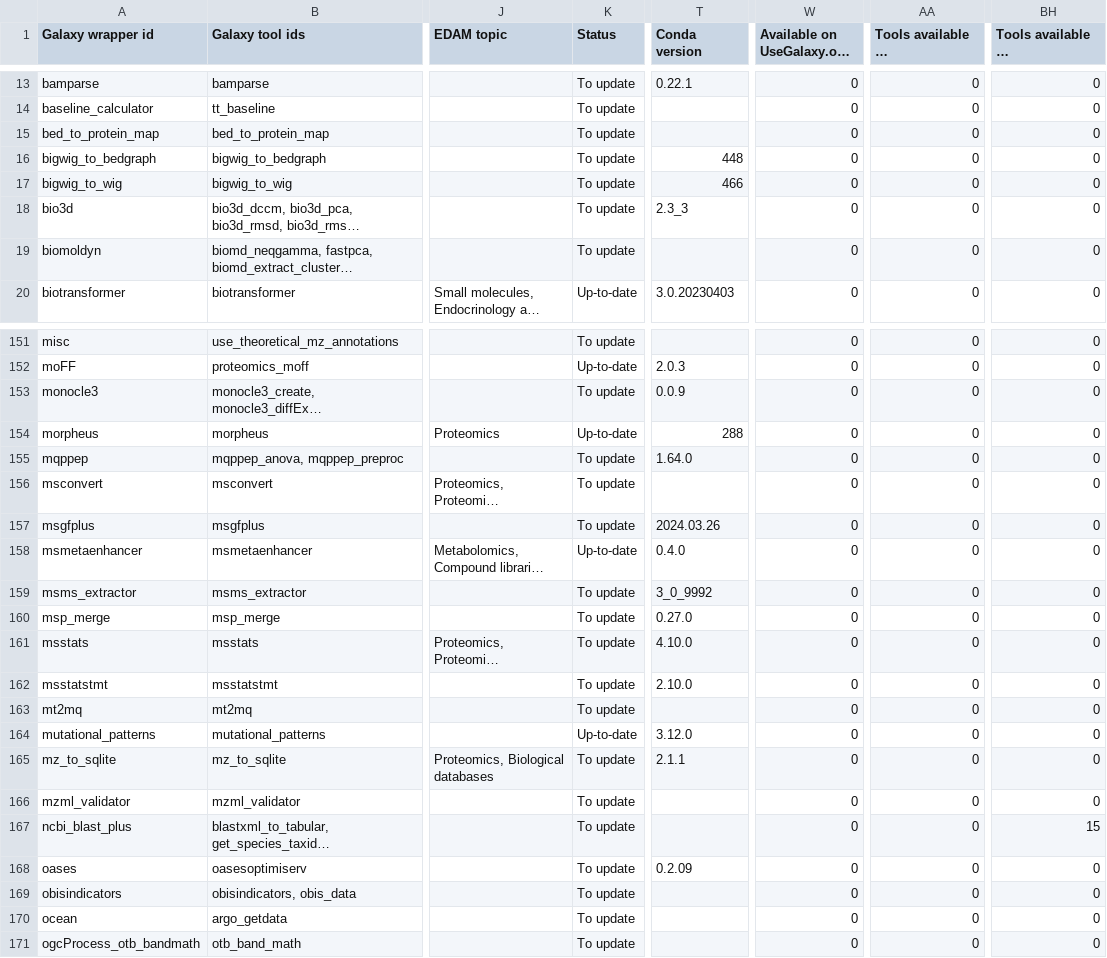
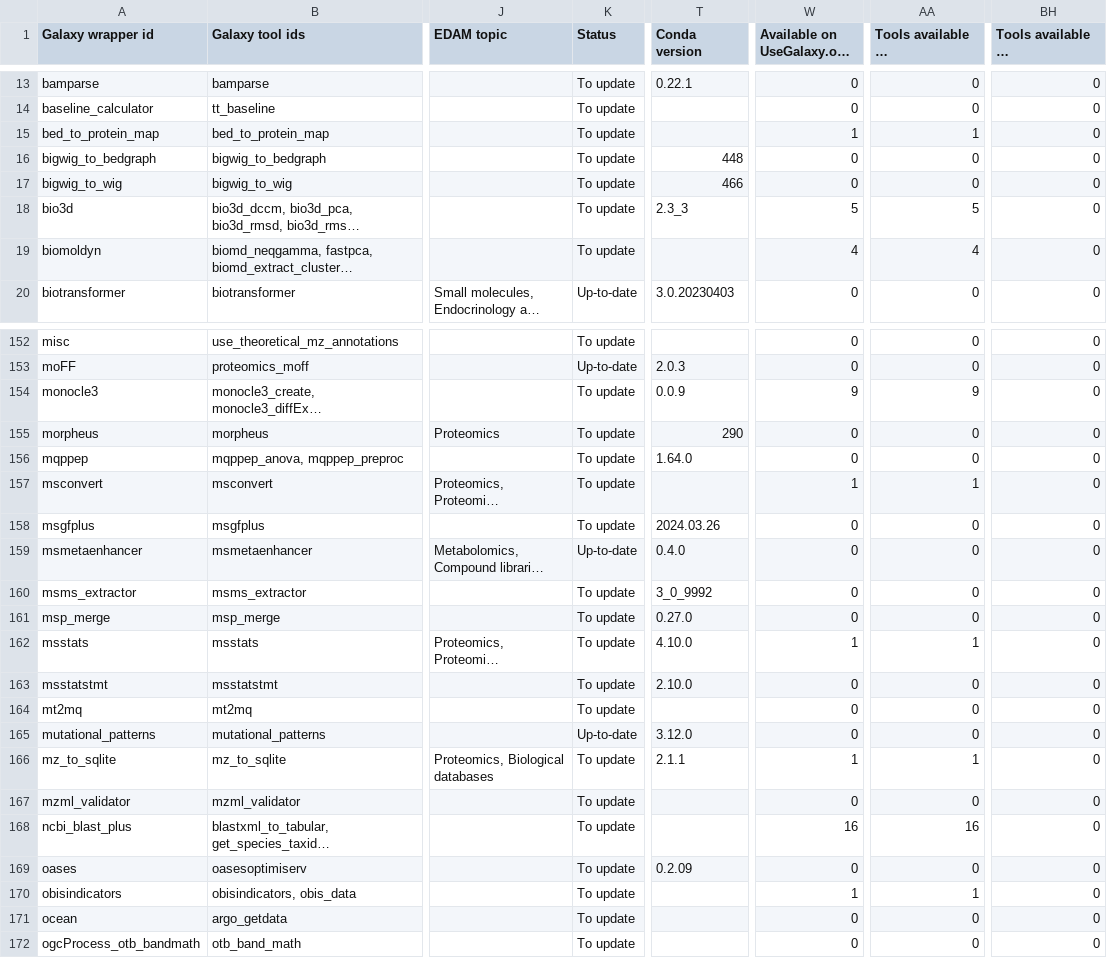
Before and after one commit to paulzierep/galaxy_tool_extractor, a TSV file: repositories04.list_tools.tsv, drawn as a sheet; only a part is shown, gaps mark what is left out; long unchanged cells end in …; addresses are those after the commit; the diff covers the shown part only; the diff names each change by its address in the sheet, - before the commit and + after, or states it on an @@ line.

Commit message:
Update results step: fetch all tool stepwise - commmit 671ce33

```diff
--- a/repositories04.list_tools.tsv
+++ b/repositories04.list_tools.tsv
-W15: 0
+W15: 1
-AA15: 0
+AA15: 1
-W18: 0
+W18: 5
-AA18: 0
+AA18: 5
-W19: 0
+W19: 4
-AA19: 0
+AA19: 4
-W154: 0
+W154: 9
-AA154: 0
+AA154: 9
-K155 (Status): Up-to-date
+K155 (Status): To update
-T155 (Conda version): 288
+T155 (Conda version): 290
-W157: 0
+W157: 1
-AA157: 0
+AA157: 1
-W162: 0
+W162: 1
-AA162: 0
+AA162: 1
-W166: 0
+W166: 1
-AA166: 0
+AA166: 1
-W168: 0
+W168: 16
-AA168: 0
+AA168: 16
-BH168 (Tools available on PhagePromotor): 15
+BH168 (Tools available on PhagePromotor): 0
-W170: 0
+W170: 1
-AA170: 0
+AA170: 1
```
Also changed, not shown: 1 added row and 98 edited cells elsewhere in this file, 1 other file.
